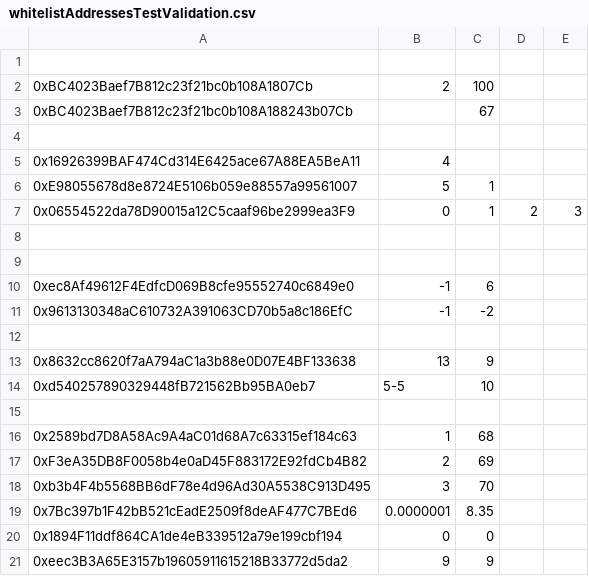
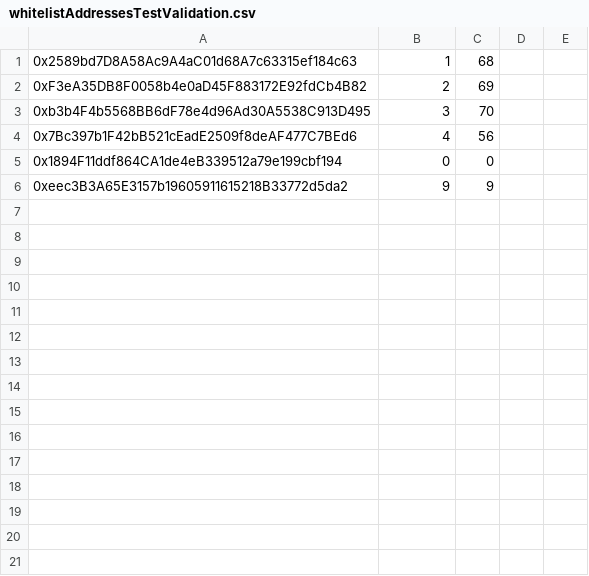
Before and after one commit to 0xBlockchainx0/token-wizard-test-automation, a CSV file: public/whitelistAddressesTestValidation.csv, drawn as a sheet.

Commit message:
Minted: add publish page tests

```diff
--- a/public/whitelistAddressesTestValidation.csv
+++ b/public/whitelistAddressesTestValidation.csv
@@ -1,16 +1 @@
-,,
-0xBC4023Baef7B812c23f21bc0b108A1807Cb,2,100
-0xBC4023Baef7B812c23f21bc0b108A188243b07Cb,,67
-
-0x16926399BAF474Cd314E6425ace67A88EA5BeA11,4,
-0xE98055678d8e8724E5106b059e88557a99561007,5,1
-0x06554522da78D90015a12C5caaf96be2999ea3F9,0,1,2,3
-
-
-0xec8Af49612F4EdfcD069B8cfe95552740c6849e0,-1,6
-0x9613130348aC610732A391063CD70b5a8c186EfC,-1,-2
-
-0x8632cc8620f7aA794aC1a3b88e0D07E4BF133638,13,9
-0xd540257890329448fB721562Bb95BA0eb7,5-5,10
-
 0x2589bd7D8A58Ac9A4aC01d68A7c63315ef184c63,1,68
@@ -18,3 +3,3 @@
 0xb3b4F4b5568BB6dF78e4d96Ad30A5538C913D495,3,70
-0x7Bc397b1F42bB521cEadE2509f8deAF477C7BEd6,0.0000001,8.35
+0x7Bc397b1F42bB521cEadE2509f8deAF477C7BEd6,4,56
 0x1894F11ddf864CA1de4eB339512a79e199cbf194,0,0
```
Also changed, not shown: 9 other files.
